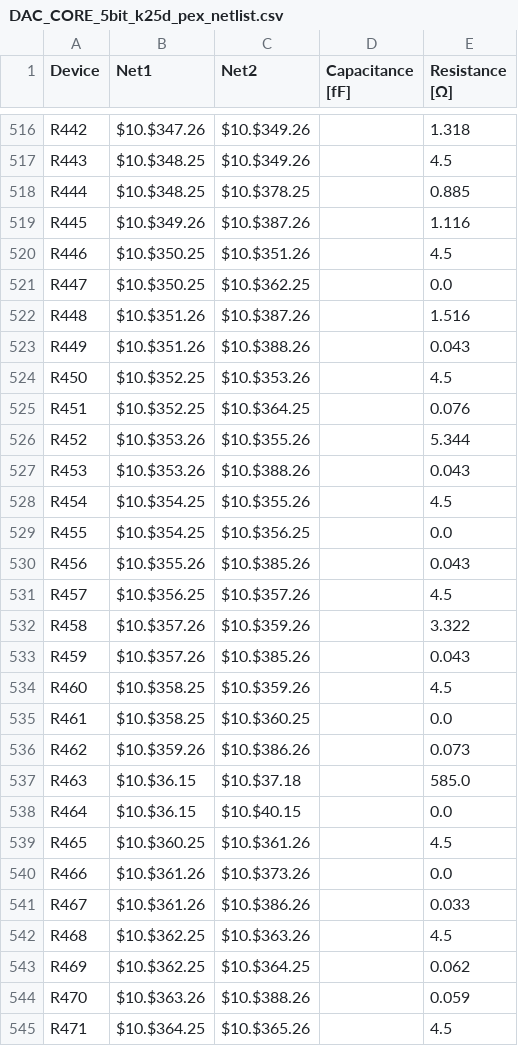
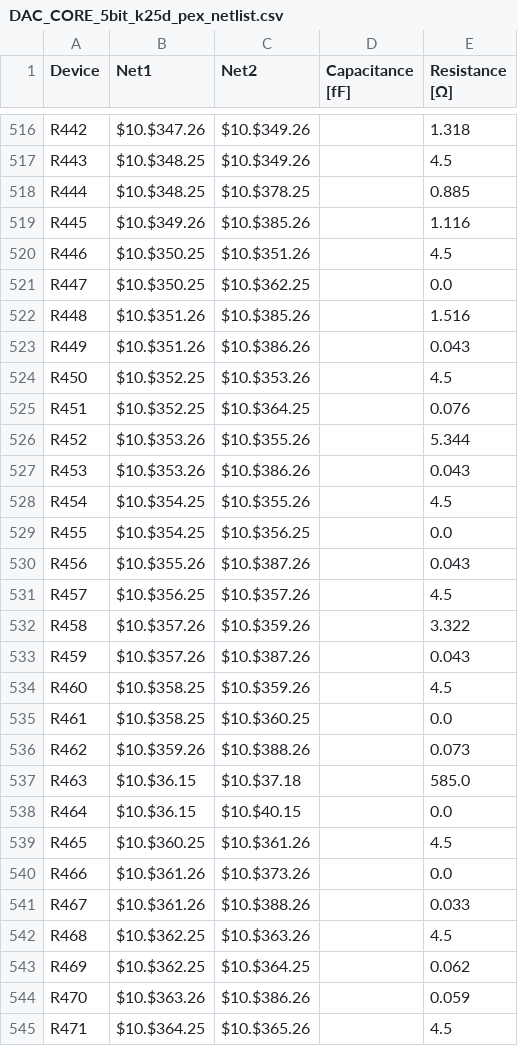
Before and after one commit to ZasadniAntoni/Praktyka_2026_P014, a CSV file: designs_backup/designs/lab2/klayout/output/DAC_CORE_5bit__DAC_CORE_5bit/DAC_CORE_5bit_k25d_pex_netlist.csv, drawn as a sheet; only a part is shown, gaps mark what is left out; the diff covers the shown part only.

```diff
--- a/designs_backup/designs/lab2/klayout/output/DAC_CORE_5bit__DAC_CORE_5bit/DAC_CORE_5bit_k25d_pex_netlist.csv
+++ b/designs_backup/designs/lab2/klayout/output/DAC_CORE_5bit__DAC_CORE_5bit/DAC_CORE_5bit_k25d_pex_netlist.csv
@@ -518,7 +518,7 @@ R443;$10.$348.25;$10.$349.26;;4.5
 R444;$10.$348.25;$10.$378.25;;0.885
-R445;$10.$349.26;$10.$387.26;;1.116
+R445;$10.$349.26;$10.$385.26;;1.116
 R446;$10.$350.25;$10.$351.26;;4.5
 R447;$10.$350.25;$10.$362.25;;0.0
-R448;$10.$351.26;$10.$387.26;;1.516
-R449;$10.$351.26;$10.$388.26;;0.043
+R448;$10.$351.26;$10.$385.26;;1.516
+R449;$10.$351.26;$10.$386.26;;0.043
 R450;$10.$352.25;$10.$353.26;;4.5
@@ -526,12 +526,12 @@ R451;$10.$352.25;$10.$364.25;;0.076
 R452;$10.$353.26;$10.$355.26;;5.344
-R453;$10.$353.26;$10.$388.26;;0.043
+R453;$10.$353.26;$10.$386.26;;0.043
 R454;$10.$354.25;$10.$355.26;;4.5
 R455;$10.$354.25;$10.$356.25;;0.0
-R456;$10.$355.26;$10.$385.26;;0.043
+R456;$10.$355.26;$10.$387.26;;0.043
 R457;$10.$356.25;$10.$357.26;;4.5
 R458;$10.$357.26;$10.$359.26;;3.322
-R459;$10.$357.26;$10.$385.26;;0.043
+R459;$10.$357.26;$10.$387.26;;0.043
 R460;$10.$358.25;$10.$359.26;;4.5
 R461;$10.$358.25;$10.$360.25;;0.0
-R462;$10.$359.26;$10.$386.26;;0.073
+R462;$10.$359.26;$10.$388.26;;0.073
 R463;$10.$36.15;$10.$37.18;;585.0
@@ -540,6 +540,6 @@ R465;$10.$360.25;$10.$361.26;;4.5
 R466;$10.$361.26;$10.$373.26;;0.0
-R467;$10.$361.26;$10.$386.26;;0.033
+R467;$10.$361.26;$10.$388.26;;0.033
 R468;$10.$362.25;$10.$363.26;;4.5
 R469;$10.$362.25;$10.$364.25;;0.062
-R470;$10.$363.26;$10.$388.26;;0.059
+R470;$10.$363.26;$10.$386.26;;0.059
 R471;$10.$364.25;$10.$365.26;;4.5
```
Also changed, not shown: 145 edited cells elsewhere in this file, 31 other files.
